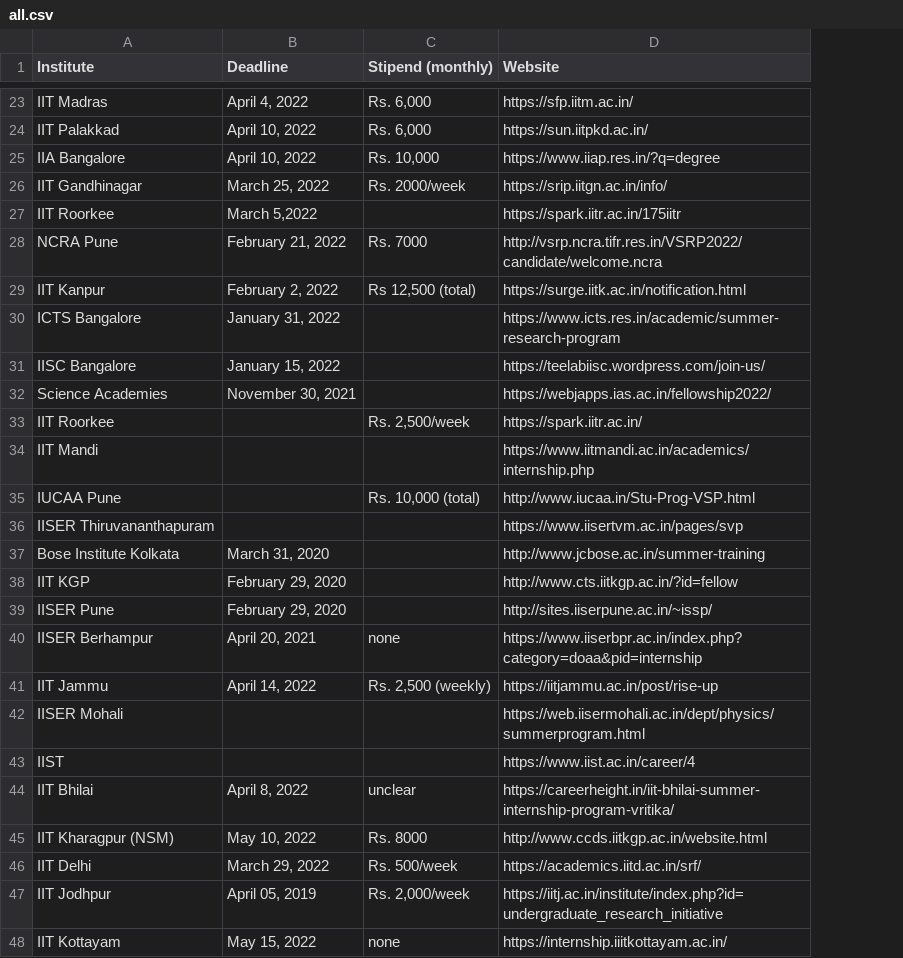
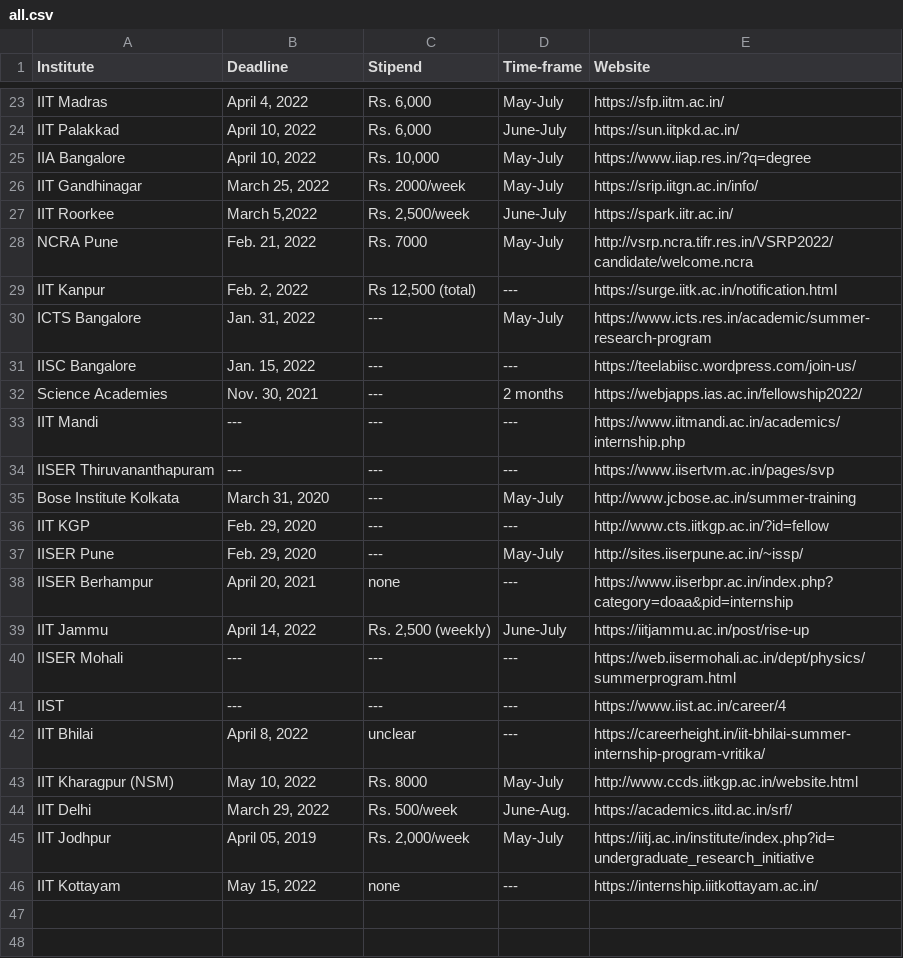
Before and after one commit to Projectyl/projectyl.github.io, a CSV file: _data/summer/all.csv, drawn as a sheet; only a part is shown, gaps mark what is left out; removed rows and columns are numbered as before the commit, all else as after; the diff covers the shown part only; the diff names each change by its address in the sheet, - before the commit and + after, or states it on an @@ line.

Commit message:
improved summer intern page

```diff
--- a/_data/summer/all.csv
+++ b/_data/summer/all.csv
+column D (Time-frame), rows 23-46: May-July | June-July | May-July | May-July | June-July | May-July | --- | May-July | --- | 2 months | --- | --- | May-July | --- | May-July | --- | June-July | --- | --- | --- | May-July | June-Aug. | May-July | ---
-C1: Stipend (monthly)
+C1: Stipend
-C27 (Stipend): (empty)
+C27 (Stipend): Rs. 2,500/week
-E27 (Website): https://spark.iitr.ac.in/175iitr
+E27 (Website): https://spark.iitr.ac.in/
-B28 (Deadline): February 21, 2022
+B28 (Deadline): Feb. 21, 2022
-B29 (Deadline): February 2, 2022
+B29 (Deadline): Feb. 2, 2022
-B30 (Deadline): January 31, 2022
+B30 (Deadline): Jan. 31, 2022
-C30:C32 (Stipend): (empty)
+C30:C32 (Stipend): ---
-B31 (Deadline): January 15, 2022
+B31 (Deadline): Jan. 15, 2022
-B32 (Deadline): November 30, 2021
+B32 (Deadline): Nov. 30, 2021
-row 33: IIT Roorkee |  | Rs. 2,500/week | https://spark.iitr.ac.in/
-B33 (Deadline): (empty)
+B33 (Deadline): ---
-C33 (Stipend): (empty)
+C33 (Stipend): ---
-row 35: IUCAA Pune |  | Rs. 10,000 (total) | http://www.iucaa.in/Stu-Prog-VSP.html
-B34 (Deadline): (empty)
+B34 (Deadline): ---
-C34:C37 (Stipend): (empty)
+C34:C37 (Stipend): ---
-B36:B37 (Deadline): February 29, 2020
+B36:B37 (Deadline): Feb. 29, 2020
-B40:B41 (Deadline): (empty)
+B40:B41 (Deadline): ---
-C40:C41 (Stipend): (empty)
+C40:C41 (Stipend): ---
```
Also changed, not shown: 2 edited cells elsewhere in this file, 3 other files.
